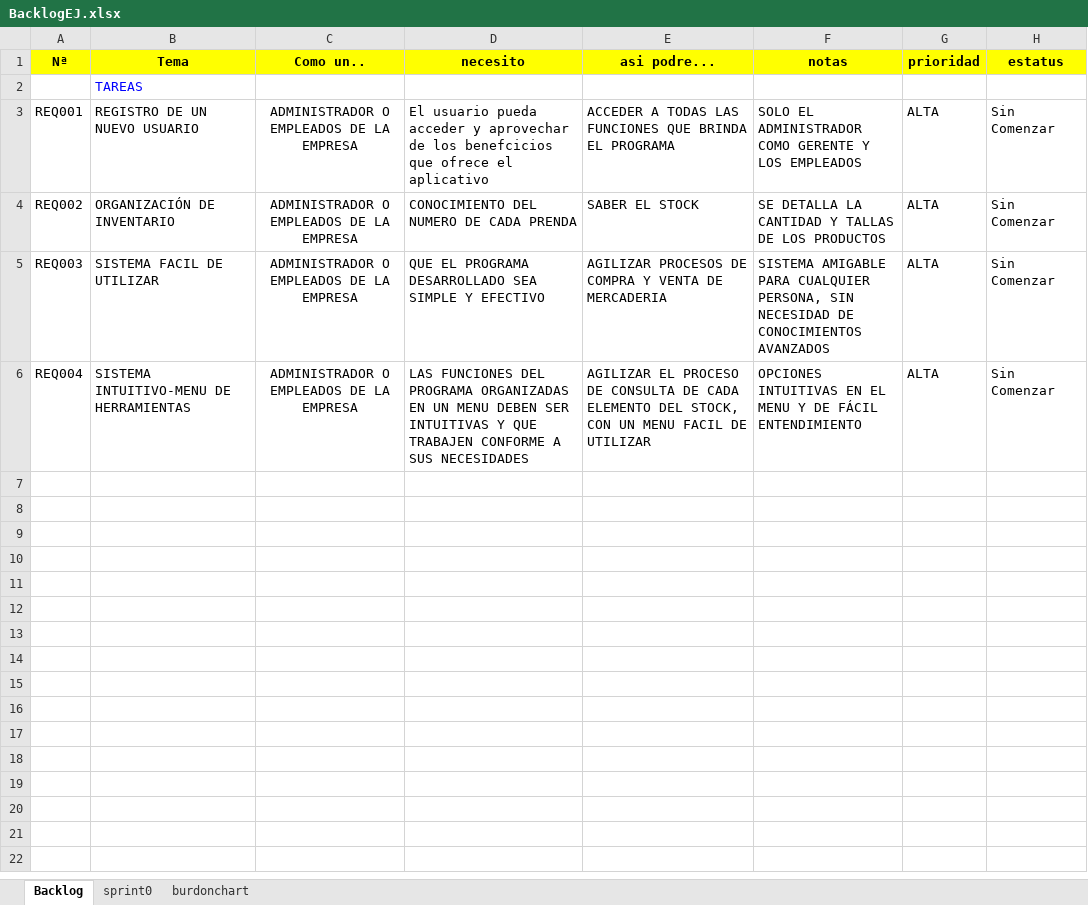
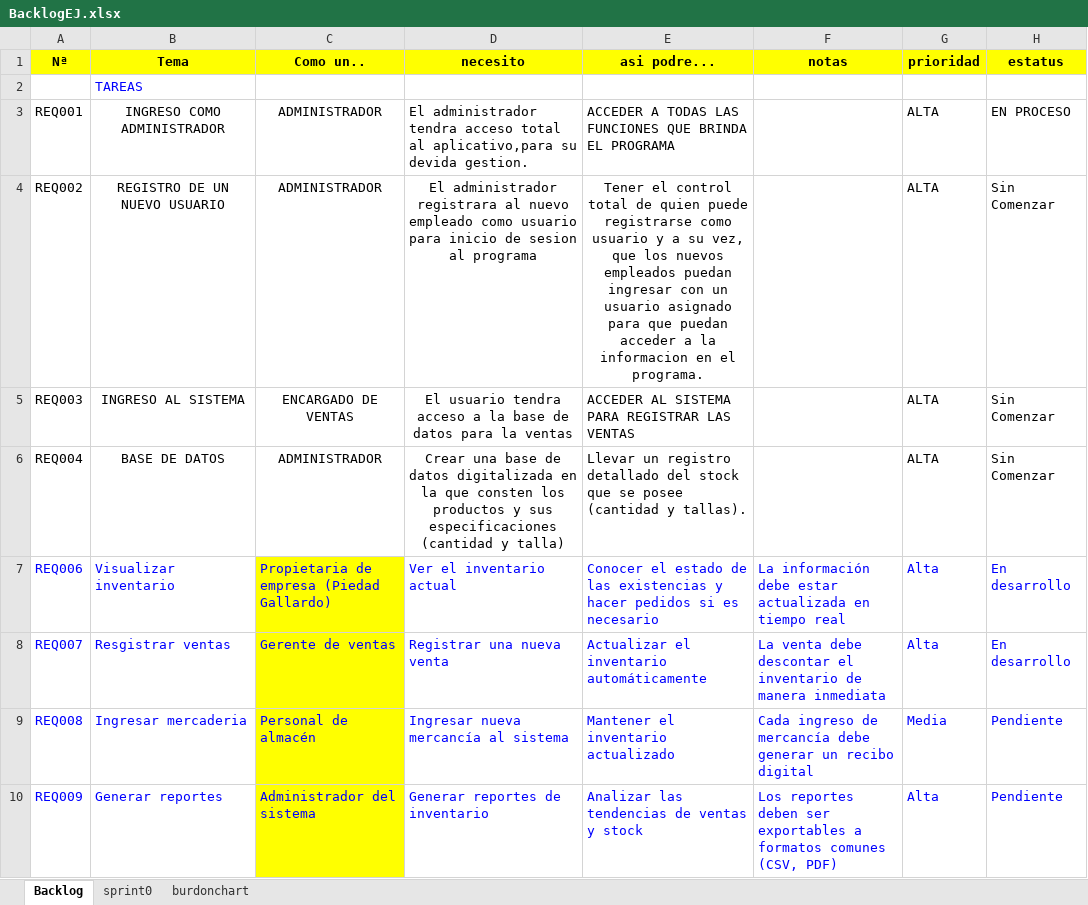
Before and after one commit to Ezequiel-Troya/1951_G1_FING, an Excel workbook: My_PROYEC_FING_G1/ELICITACION/1.1.BacklogEJ/BacklogEJ.xlsx, sheet Backlog, drawn as a sheet; values as stored, in another font and other column widths than the file's, no borders; charts and pictures not drawn; the diff names each change by its address in the sheet, - before the commit and + after, or states it on an @@ line.

Commit message:
Add files via upload

```diff
--- a/My_PROYEC_FING_G1/ELICITACION/1.1.BacklogEJ/BacklogEJ.xlsx (sheet Backlog)
+++ b/My_PROYEC_FING_G1/ELICITACION/1.1.BacklogEJ/BacklogEJ.xlsx (sheet Backlog)
-B3 (Tema): REGISTRO DE UN NUEVO USUARIO
+B3 (Tema): INGRESO COMO ADMINISTRADOR
-B3:B6 alignment: left
+B3:B6 alignment: center
-C3:C4 (Como un..): ADMINISTRADOR O EMPLEADOS DE LA EMPRESA
+C3:C4 (Como un..): ADMINISTRADOR
-D3 (necesito): El usuario pueda acceder y aprovechar de los benefcicios que ofrece el aplicativo
+D3 (necesito): El administrador tendra acceso total al aplicativo,para su devida gestion.
-F3 (notas): SOLO EL ADMINISTRADOR COMO GERENTE Y LOS EMPLEADOS
+F3 (notas): (empty)
-H3 (estatus): Sin Comenzar
+H3 (estatus): EN PROCESO
-B4 (Tema): ORGANIZACIÓN DE INVENTARIO
+B4 (Tema): REGISTRO DE UN NUEVO USUARIO
-D4 (necesito): CONOCIMIENTO DEL NUMERO DE CADA PRENDA
+D4 (necesito): El administrador registrara al nuevo empleado como usuario para inicio de sesion al programa
-D4:E4 alignment: left
+D4:E4 alignment: center
-E4 (asi podre...): SABER EL STOCK
+E4 (asi podre...): Tener el control total de quien puede registrarse como usuario y a su vez, que los nuevos empleados puedan ingresar con un usuario asignado para que puedan acceder a la informacion en el programa.
-F4 (notas): SE DETALLA LA CANTIDAD Y TALLAS DE LOS PRODUCTOS
+F4 (notas): (empty)
-B5 (Tema): SISTEMA FACIL DE UTILIZAR
+B5 (Tema): INGRESO AL SISTEMA
-C5 (Como un..): ADMINISTRADOR O EMPLEADOS DE LA EMPRESA
+C5 (Como un..): ENCARGADO DE VENTAS
-D5 (necesito): QUE EL PROGRAMA DESARROLLADO SEA SIMPLE Y EFECTIVO
+D5 (necesito): El usuario tendra acceso a la base de datos para la ventas
-D5:D6 alignment: left
+D5:D6 alignment: center
-E5 (asi podre...): AGILIZAR PROCESOS DE COMPRA Y VENTA DE MERCADERIA
+E5 (asi podre...): ACCEDER AL SISTEMA PARA REGISTRAR LAS VENTAS
-F5 (notas): SISTEMA AMIGABLE PARA CUALQUIER PERSONA, SIN NECESIDAD DE CONOCIMIENTOS AVANZADOS
+F5 (notas): (empty)
-B6 (Tema): SISTEMA INTUITIVO-MENU DE HERRAMIENTAS
+B6 (Tema): BASE DE DATOS
-C6 (Como un..): ADMINISTRADOR O EMPLEADOS DE LA EMPRESA
+C6 (Como un..): ADMINISTRADOR
-D6 (necesito): LAS FUNCIONES DEL PROGRAMA ORGANIZADAS EN UN MENU DEBEN SER INTUITIVAS Y QUE TRABAJEN CONFORME A SUS NECESIDADES
+D6 (necesito): Crear una base de datos digitalizada en la que consten los productos y sus especificaciones (cantidad y talla)
-E6 (asi podre...): AGILIZAR EL PROCESO DE CONSULTA DE CADA ELEMENTO DEL STOCK, CON UN MENU FACIL DE UTILIZAR
+E6 (asi podre...): Llevar un registro detallado del stock que se posee (cantidad y tallas).
-F6 (notas): OPCIONES INTUITIVAS EN EL MENU Y DE FÁCIL ENTENDIMIENTO
+F6 (notas): (empty)
+row 7: REQ006 | Visualizar inventario | Propietaria de empresa (Piedad Gallardo) | Ver el inventario actual | Conocer el estado de las existencias y hacer pedidos si es necesario | La información debe estar actualizada en tiempo real | Alta | En desarrollo
+row 8: REQ007 | Resgistrar ventas | Gerente de ventas | Registrar una nueva venta | Actualizar el inventario automáticamente | La venta debe descontar el inventario de manera inmediata | Alta | En desarrollo
+row 9: REQ008 | Ingresar mercaderia | Personal de almacén | Ingresar nueva mercancía al sistema | Mantener el inventario actualizado | Cada ingreso de mercancía debe generar un recibo digital | Media | Pendiente
+row 10: REQ009 | Generar reportes | Administrador del sistema | Generar reportes de inventario | Analizar las tendencias de ventas y stock | Los reportes deben ser exportables a formatos comunes (CSV, PDF) | Alta | Pendiente
```
Also changed, not shown: charts or pictures.
